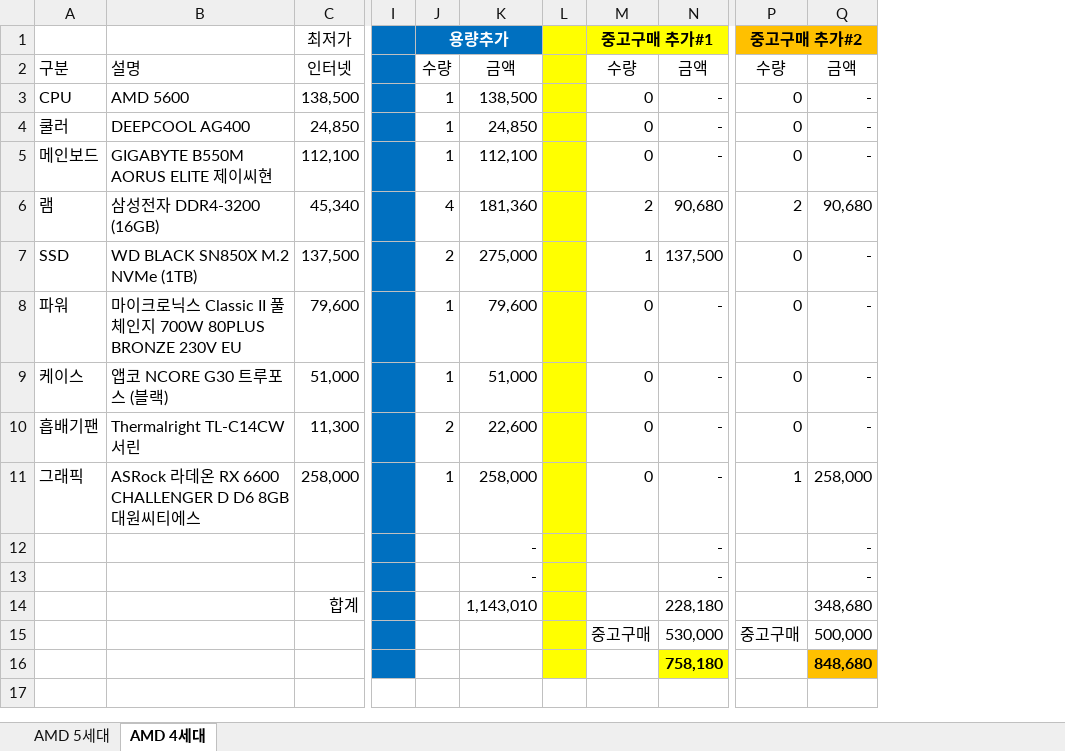
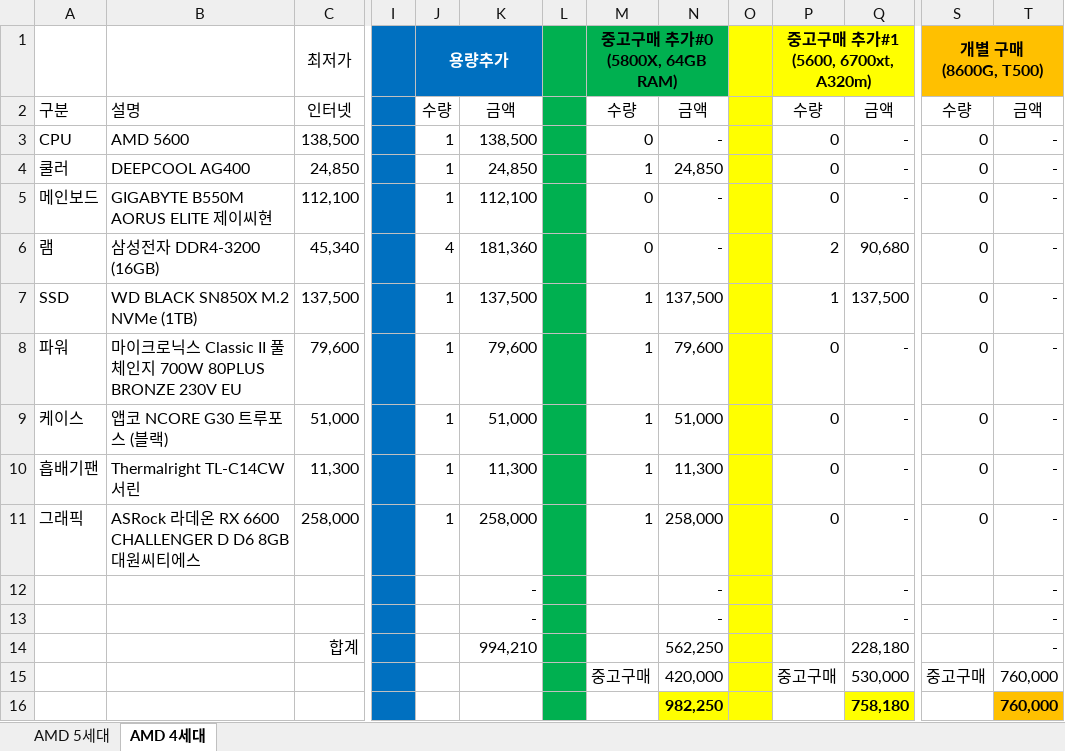
Before and after one commit to HarryPaek/CodeSnippet, an Excel workbook: Tips/2024.04컴구매분석.xlsx, sheet AMD 4세대, drawn as a sheet; only a part is shown, gaps mark what is left out; values as stored, in another font and other column widths than the file's, no borders; addresses are those after the commit; ↵ is a line break in a cell; the diff names each change by its address in the sheet, - before the commit and + after, or states it on an @@ line.

```diff
--- a/Tips/2024.04컴구매분석.xlsx (sheet AMD 4세대)
+++ b/Tips/2024.04컴구매분석.xlsx (sheet AMD 4세대)
+column M, rows 1-15: 중고구매 추가#0 ↵ (5800X, 64GB RAM) | 수량 | 0 | 1 | 0 | 0 | 1 | 1 | 1 | 1 | 1 |  |  |  | 중고구매
+column N, rows 2-16: 금액 | - | 24,850 | - | - | 137,500 | 79,600 | 51,000 | 11,300 | 258,000 | - | - | 562,250 | 420,000 | 982,250
+column O, empty
-L1:L16 fill: #FFFF00
+L1:L16 fill: #00B050
-P1: 중고구매 추가#1
+P1: 중고구매 추가#1 ↵ (5600, 6700xt, A320m)
-S1: 중고구매 추가#2
+S1: 개별 구매 ↵ (8600G, T500)
-S6: 2
+S6: 0
-T6: 90,680
+T6: -
-J7: 2
+J7: 1
-K7: 275,000
+K7: 137,500
-J10: 2
+J10: 1
-K10: 22,600
+K10: 11,300
-S11: 1
+S11: 0
-T11: 258,000
+T11: -
-K14: 1,143,010
+K14: 994,210
-T14: 348,680
+T14: -
-T15: 500,000
+T15: 760,000
-T16: 848,680
+T16: 760,000
```
Also changed, not shown: sheet AMD 5세대, formulas that keep their value, 2 other files.
